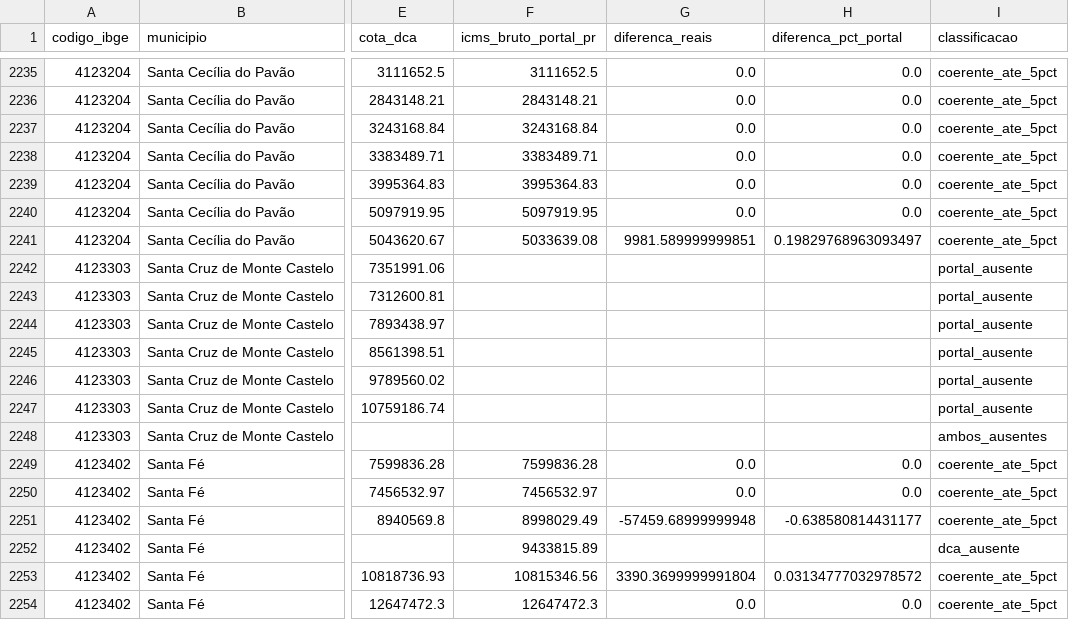
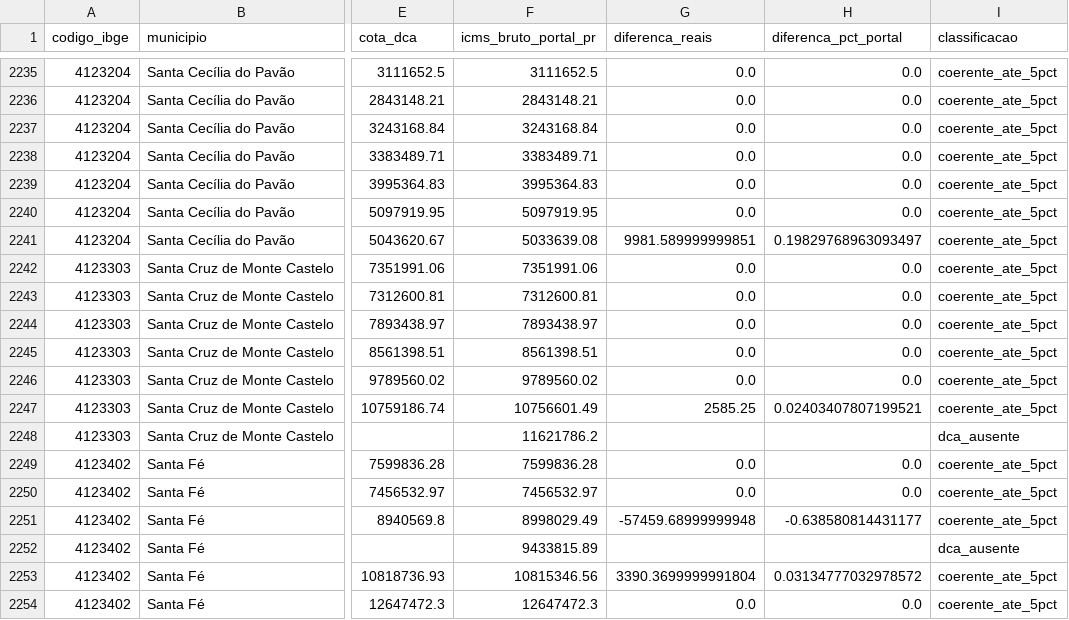
Before and after one commit to EduardoAraujoOx/site-eduardo, a CSV file: data/auditoria-pr-validacao/comparacao-cota-parte-pr-2026-09-29.csv, drawn as a sheet; only a part is shown, gaps mark what is left out; the diff names each change by its address in the sheet, - before the commit and + after, or states it on an @@ line.

```diff
--- a/data/auditoria-pr-validacao/comparacao-cota-parte-pr-2026-09-29.csv
+++ b/data/auditoria-pr-validacao/comparacao-cota-parte-pr-2026-09-29.csv
-F2242 (icms_bruto_portal_pr): (empty)
+F2242 (icms_bruto_portal_pr): 7351991.06
-G2242:G2246 (diferenca_reais): (empty)
+G2242:G2246 (diferenca_reais): 0.0
-H2242:H2246 (diferenca_pct_portal): (empty)
+H2242:H2246 (diferenca_pct_portal): 0.0
-I2242:I2247 (classificacao): portal_ausente
+I2242:I2247 (classificacao): coerente_ate_5pct
-F2243 (icms_bruto_portal_pr): (empty)
+F2243 (icms_bruto_portal_pr): 7312600.81
-F2244 (icms_bruto_portal_pr): (empty)
+F2244 (icms_bruto_portal_pr): 7893438.97
-F2245 (icms_bruto_portal_pr): (empty)
+F2245 (icms_bruto_portal_pr): 8561398.51
-F2246 (icms_bruto_portal_pr): (empty)
+F2246 (icms_bruto_portal_pr): 9789560.02
-F2247 (icms_bruto_portal_pr): (empty)
+F2247 (icms_bruto_portal_pr): 10756601.49
-G2247 (diferenca_reais): (empty)
+G2247 (diferenca_reais): 2585.25
-H2247 (diferenca_pct_portal): (empty)
+H2247 (diferenca_pct_portal): 0.02403407807199521
-F2248 (icms_bruto_portal_pr): (empty)
+F2248 (icms_bruto_portal_pr): 11621786.2
-I2248 (classificacao): ambos_ausentes
+I2248 (classificacao): dca_ausente
```
Also changed, not shown: data/auditoria-pr-validacao/anomalias-cota-parte-pr-2026-09-29.csv, data/auditoria-pr-validacao/anomalias-cota-parte-pr-latest.csv, 11 other files.
